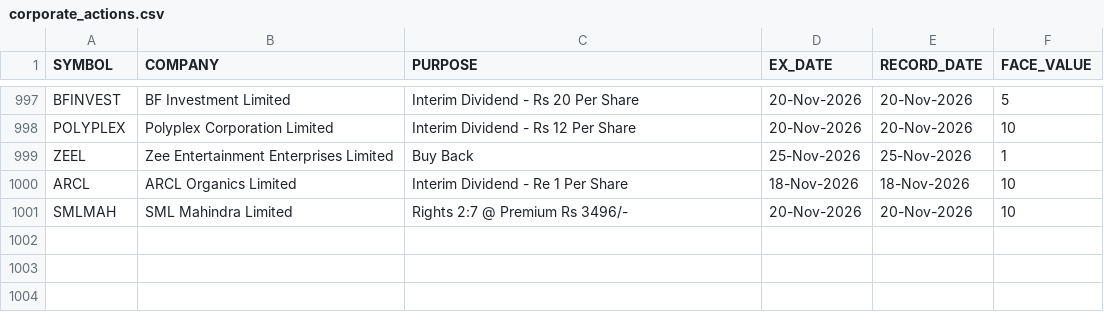
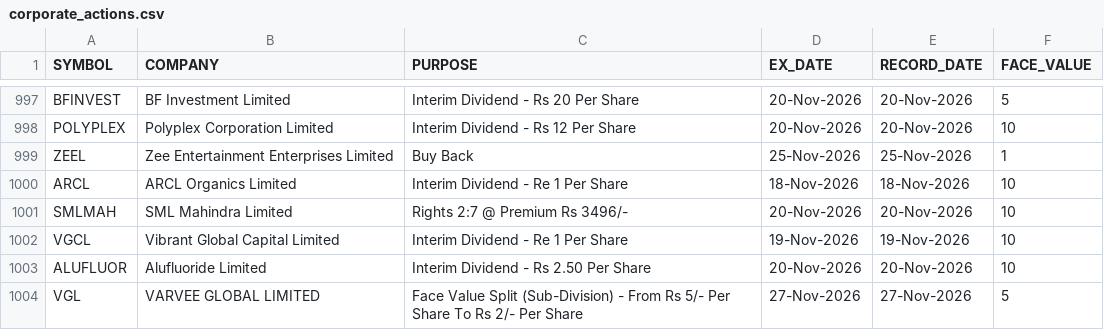
Before and after one commit to tanulakra5211-cell/market-desk, a CSV file: data/corporate_actions.csv, drawn as a sheet; only a part is shown, gaps mark what is left out; the diff names each change by its address in the sheet, - before the commit and + after, or states it on an @@ line.

```diff
--- a/data/corporate_actions.csv
+++ b/data/corporate_actions.csv
+row 1002: VGCL | Vibrant Global Capital Limited | Interim Dividend - Re 1 Per Share | 19-Nov-2026 | 19-Nov-2026 | 10
+row 1003: ALUFLUOR | Alufluoride Limited | Interim Dividend - Rs 2.50 Per Share | 20-Nov-2026 | 20-Nov-2026 | 10
+row 1004: VGL | VARVEE GLOBAL LIMITED | Face Value Split (Sub-Division) - From Rs 5/- Per Share To Rs 2/- Per Share | 27-Nov-2026 | 27-Nov-2026 | 5
```
Also changed, not shown: data/flows.csv, 3 other files.
